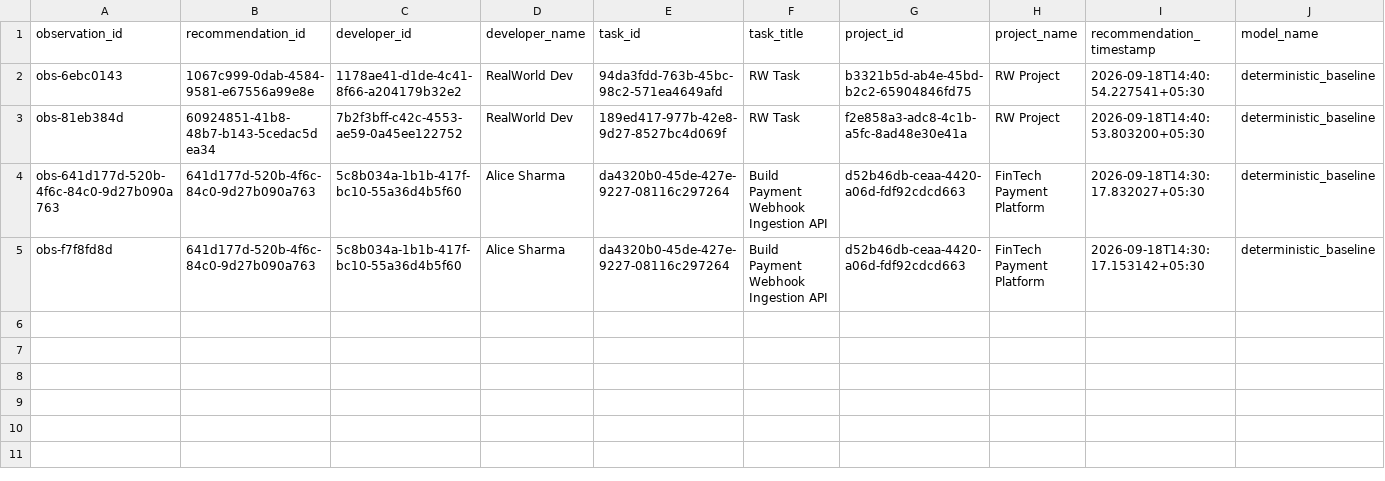
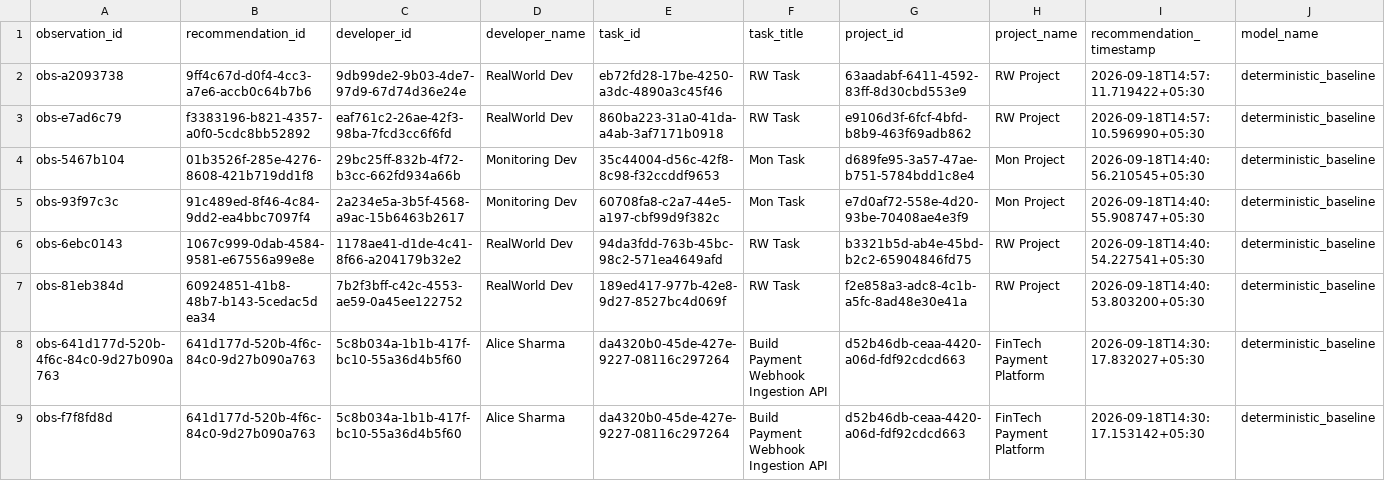
Before and after one commit to dharakoriya/developer-recommendation-ai, a CSV file: research/dataset/realworld/labeled.csv, drawn as a sheet; only a part is shown; rows hold the shown columns only; the diff names each change by its address in the sheet, - before the commit and + after, or states it on an @@ line.

```diff
--- a/research/dataset/realworld/labeled.csv
+++ b/research/dataset/realworld/labeled.csv
+row 2: obs-a2093738 | 9ff4c67d-d0f4-4cc3-a7e6-accb0c64b7b6 | 9db99de2-9b03-4de7-97d9-67d74d36e24e | RealWorld Dev | eb72fd28-17be-4250-a3dc-4890a3c45f46 | RW Task | 63aadabf-6411-4592-83ff-8d30cbd553e9 | RW Project | 2026-09-18T14:57:11.719422+05:30 | deterministic_baseline
+row 3: obs-e7ad6c79 | f3383196-b821-4357-a0f0-5cdc8bb52892 | eaf761c2-26ae-42f3-98ba-7fcd3cc6f6fd | RealWorld Dev | 860ba223-31a0-41da-a4ab-3af7171b0918 | RW Task | e9106d3f-6fcf-4bfd-b8b9-463f69adb862 | RW Project | 2026-09-18T14:57:10.596990+05:30 | deterministic_baseline
+row 4: obs-5467b104 | 01b3526f-285e-4276-8608-421b719dd1f8 | 29bc25ff-832b-4f72-b3cc-662fd934a66b | Monitoring Dev | 35c44004-d56c-42f8-8c98-f32ccddf9653 | Mon Task | d689fe95-3a57-47ae-b751-5784bdd1c8e4 | Mon Project | 2026-09-18T14:40:56.210545+05:30 | deterministic_baseline
+row 5: obs-93f97c3c | 91c489ed-8f46-4c84-9dd2-ea4bbc7097f4 | 2a234e5a-3b5f-4568-a9ac-15b6463b2617 | Monitoring Dev | 60708fa8-c2a7-44e5-a197-cbf99d9f382c | Mon Task | e7d0af72-558e-4d20-93be-70408ae4e3f9 | Mon Project | 2026-09-18T14:40:55.908747+05:30 | deterministic_baseline
```
Also changed, not shown: research/dataset/realworld/validated.csv, 8 other files.
